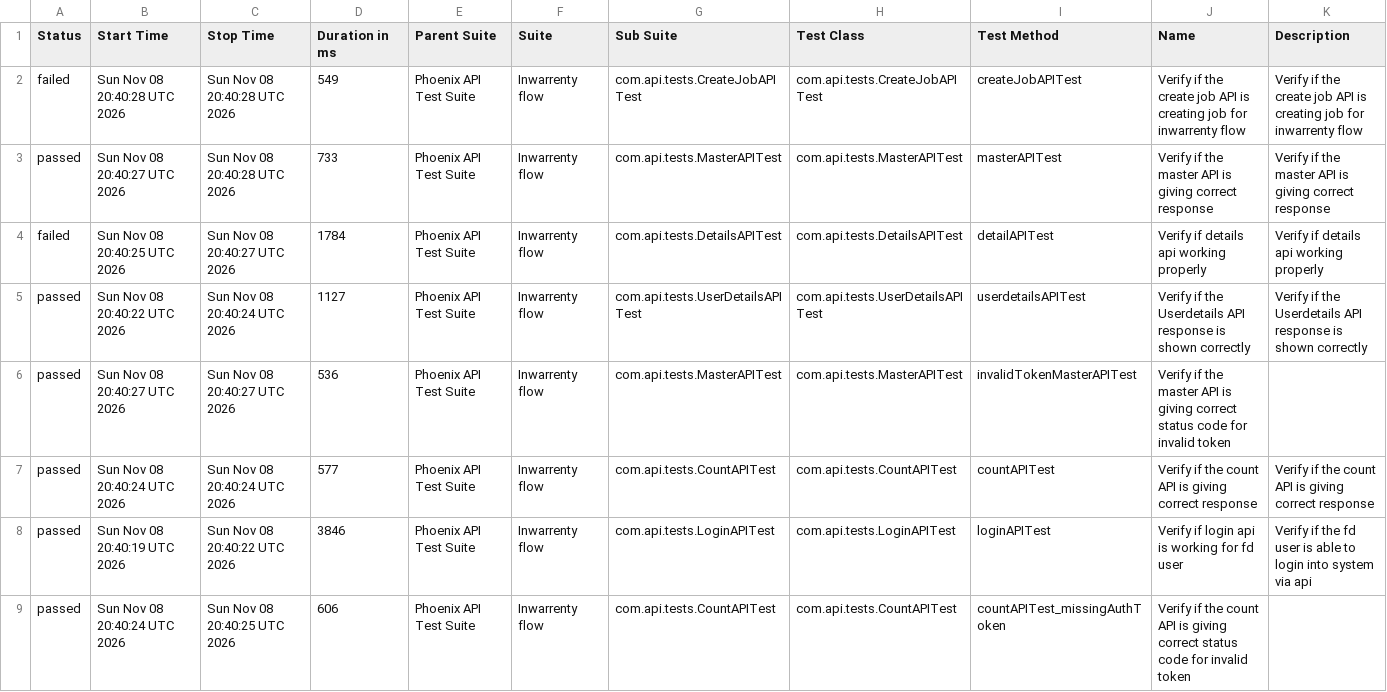
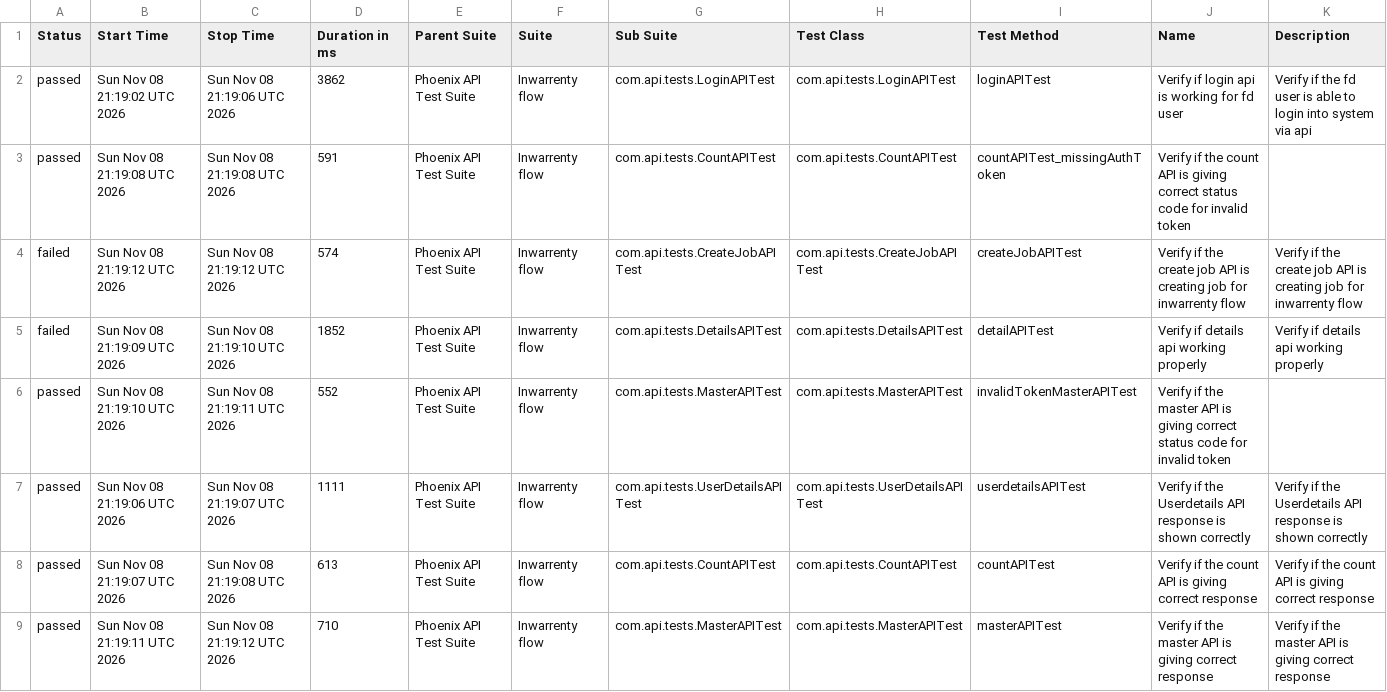
Before and after one commit to AbhijitNaik05/PhoenixTestAutomationFramework, a CSV file: data/suites.csv, drawn as a sheet.

```diff
--- a/data/suites.csv
+++ b/data/suites.csv
@@ -1,9 +1,9 @@
 "Status","Start Time","Stop Time","Duration in ms","Parent Suite","Suite","Sub Suite","Test Class","Test Method","Name","Description"
-"failed","Sun Nov 08 20:40:28 UTC 2026","Sun Nov 08 20:40:28 UTC 2026","549","Phoenix API Test Suite","Inwarrenty flow","com.api.tests.CreateJobAPITest","com.api.tests.CreateJobAPITest","createJobAPITest","Verify if the create job API is creating job for inwarrenty flow","Verify if the create job API is creating job for inwarrenty flow"
-"passed","Sun Nov 08 20:40:27 UTC 2026","Sun Nov 08 20:40:28 UTC 2026","733","Phoenix API Test Suite","Inwarrenty flow","com.api.tests.MasterAPITest","com.api.tests.MasterAPITest","masterAPITest","Verify if the master API is giving correct response","Verify if the master API is giving correct response"
-"failed","Sun Nov 08 20:40:25 UTC 2026","Sun Nov 08 20:40:27 UTC 2026","1784","Phoenix API Test Suite","Inwarrenty flow","com.api.tests.DetailsAPITest","com.api.tests.DetailsAPITest","detailAPITest","Verify if details api working properly","Verify if details api working properly"
-"passed","Sun Nov 08 20:40:22 UTC 2026","Sun Nov 08 20:40:24 UTC 2026","1127","Phoenix API Test Suite","Inwarrenty flow","com.api.tests.UserDetailsAPITest","com.api.tests.UserDetailsAPITest","userdetailsAPITest","Verify if the Userdetails API response is shown correctly","Verify if the Userdetails API response is shown correctly"
-"passed","Sun Nov 08 20:40:27 UTC 2026","Sun Nov 08 20:40:27 UTC 2026","536","Phoenix API Test Suite","Inwarrenty flow","com.api.tests.MasterAPITest","com.api.tests.MasterAPITest","invalidTokenMasterAPITest","Verify if the master API is giving correct status code for invalid token",""
-"passed","Sun Nov 08 20:40:24 UTC 2026","Sun Nov 08 20:40:24 UTC 2026","577","Phoenix API Test Suite","Inwarrenty flow","com.api.tests.CountAPITest","com.api.tests.CountAPITest","countAPITest","Verify if the count API is giving correct response","Verify if the count API is giving correct response"
-"passed","Sun Nov 08 20:40:19 UTC 2026","Sun Nov 08 20:40:22 UTC 2026","3846","Phoenix API Test Suite","Inwarrenty flow","com.api.tests.LoginAPITest","com.api.tests.LoginAPITest","loginAPITest","Verify if login api is working for fd user","Verify if the fd user is able to login into system via api"
-"passed","Sun Nov 08 20:40:24 UTC 2026","Sun Nov 08 20:40:25 UTC 2026","606","Phoenix API Test Suite","Inwarrenty flow","com.api.tests.CountAPITest","com.api.tests.CountAPITest","countAPITest_missingAuthToken","Verify if the count API is giving correct status code for invalid token",""
+"passed","Sun Nov 08 21:19:02 UTC 2026","Sun Nov 08 21:19:06 UTC 2026","3862","Phoenix API Test Suite","Inwarrenty flow","com.api.tests.LoginAPITest","com.api.tests.LoginAPITest","loginAPITest","Verify if login api is working for fd user","Verify if the fd user is able to login into system via api"
+"passed","Sun Nov 08 21:19:08 UTC 2026","Sun Nov 08 21:19:08 UTC 2026","591","Phoenix API Test Suite","Inwarrenty flow","com.api.tests.CountAPITest","com.api.tests.CountAPITest","countAPITest_missingAuthToken","Verify if the count API is giving correct status code for invalid token",""
+"failed","Sun Nov 08 21:19:12 UTC 2026","Sun Nov 08 21:19:12 UTC 2026","574","Phoenix API Test Suite","Inwarrenty flow","com.api.tests.CreateJobAPITest","com.api.tests.CreateJobAPITest","createJobAPITest","Verify if the create job API is creating job for inwarrenty flow","Verify if the create job API is creating job for inwarrenty flow"
+"failed","Sun Nov 08 21:19:09 UTC 2026","Sun Nov 08 21:19:10 UTC 2026","1852","Phoenix API Test Suite","Inwarrenty flow","com.api.tests.DetailsAPITest","com.api.tests.DetailsAPITest","detailAPITest","Verify if details api working properly","Verify if details api working properly"
+"passed","Sun Nov 08 21:19:10 UTC 2026","Sun Nov 08 21:19:11 UTC 2026","552","Phoenix API Test Suite","Inwarrenty flow","com.api.tests.MasterAPITest","com.api.tests.MasterAPITest","invalidTokenMasterAPITest","Verify if the master API is giving correct status code for invalid token",""
+"passed","Sun Nov 08 21:19:06 UTC 2026","Sun Nov 08 21:19:07 UTC 2026","1111","Phoenix API Test Suite","Inwarrenty flow","com.api.tests.UserDetailsAPITest","com.api.tests.UserDetailsAPITest","userdetailsAPITest","Verify if the Userdetails API response is shown correctly","Verify if the Userdetails API response is shown correctly"
+"passed","Sun Nov 08 21:19:07 UTC 2026","Sun Nov 08 21:19:08 UTC 2026","613","Phoenix API Test Suite","Inwarrenty flow","com.api.tests.CountAPITest","com.api.tests.CountAPITest","countAPITest","Verify if the count API is giving correct response","Verify if the count API is giving correct response"
+"passed","Sun Nov 08 21:19:11 UTC 2026","Sun Nov 08 21:19:12 UTC 2026","710","Phoenix API Test Suite","Inwarrenty flow","com.api.tests.MasterAPITest","com.api.tests.MasterAPITest","masterAPITest","Verify if the master API is giving correct response","Verify if the master API is giving correct response"
```
Also changed, not shown: data/behaviors.csv, 50 other files.
